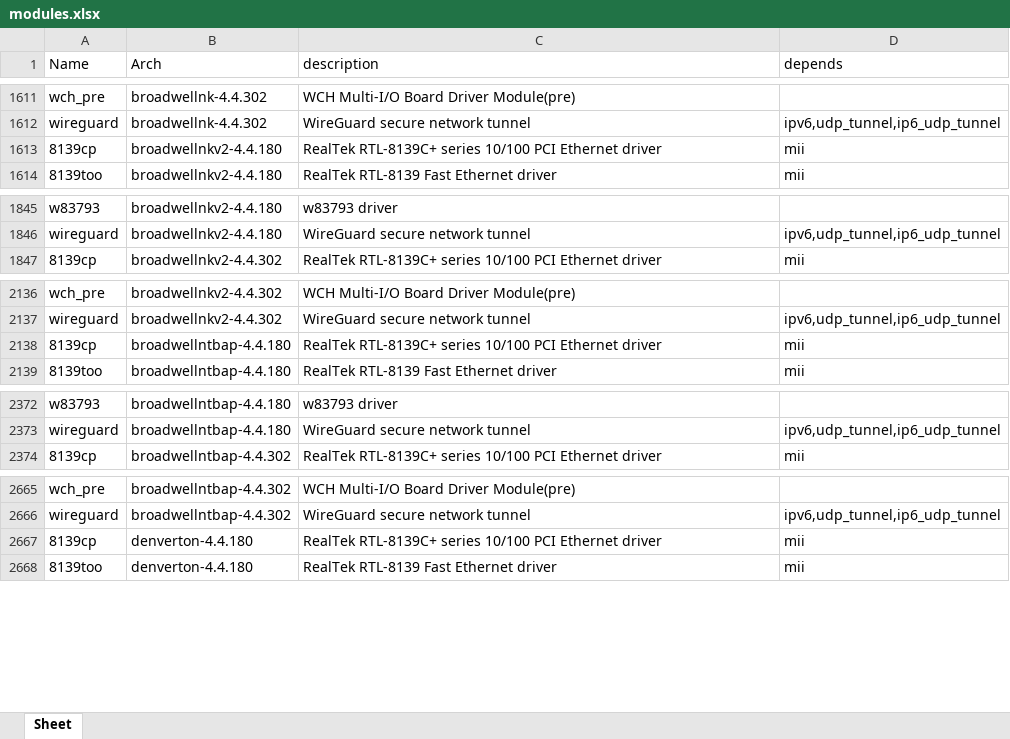
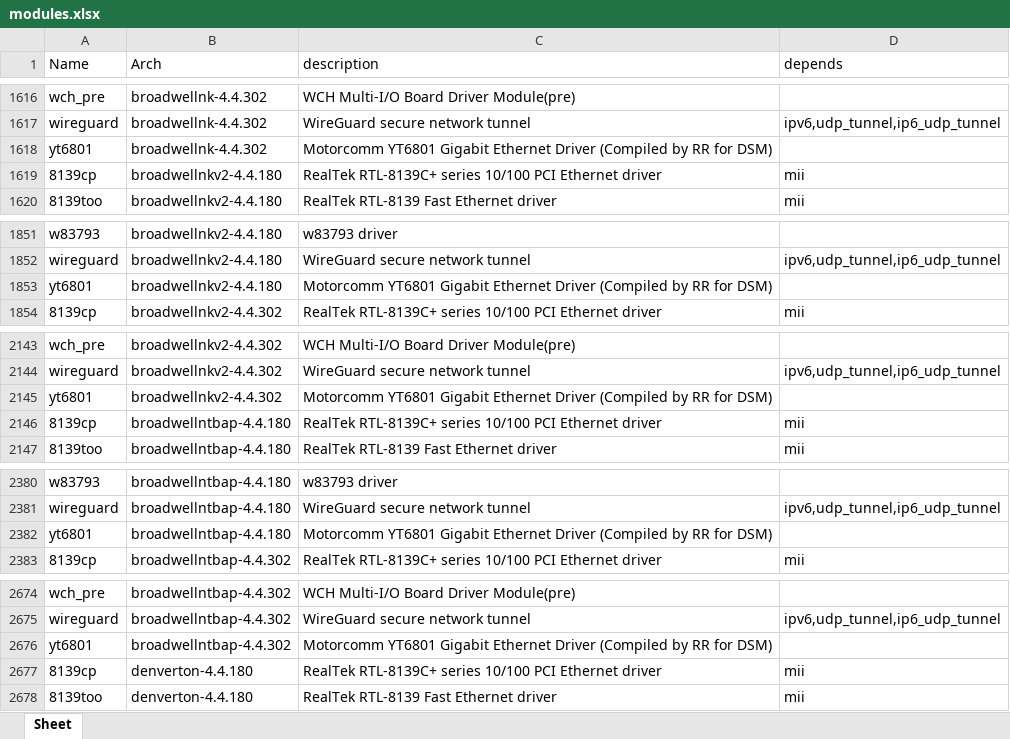
Before and after one commit to RROrg/rr, an Excel workbook: docs/modules.xlsx, sheet Sheet, drawn as a sheet; only a part is shown, gaps mark what is left out; values as stored, in another font and other column widths than the file's, no borders; the diff covers the shown part only; the diff names each change by its address in the sheet, - before the commit and + after, or states it on an @@ line.

```diff
--- a/docs/modules.xlsx (sheet Sheet)
+++ b/docs/modules.xlsx (sheet Sheet)
+row 1618: yt6801 | broadwellnk-4.4.302 | Motorcomm YT6801 Gigabit Ethernet Driver (Compiled by RR for DSM)
+row 1853: yt6801 | broadwellnkv2-4.4.180 | Motorcomm YT6801 Gigabit Ethernet Driver (Compiled by RR for DSM)
+row 2145: yt6801 | broadwellnkv2-4.4.302 | Motorcomm YT6801 Gigabit Ethernet Driver (Compiled by RR for DSM)
+row 2382: yt6801 | broadwellntbap-4.4.180 | Motorcomm YT6801 Gigabit Ethernet Driver (Compiled by RR for DSM)
+row 2676: yt6801 | broadwellntbap-4.4.302 | Motorcomm YT6801 Gigabit Ethernet Driver (Compiled by RR for DSM)
```
Also changed, not shown: 17 added rows elsewhere in this sheet, docs/addons.xlsx, docs/models.xlsx, 2 other files.
